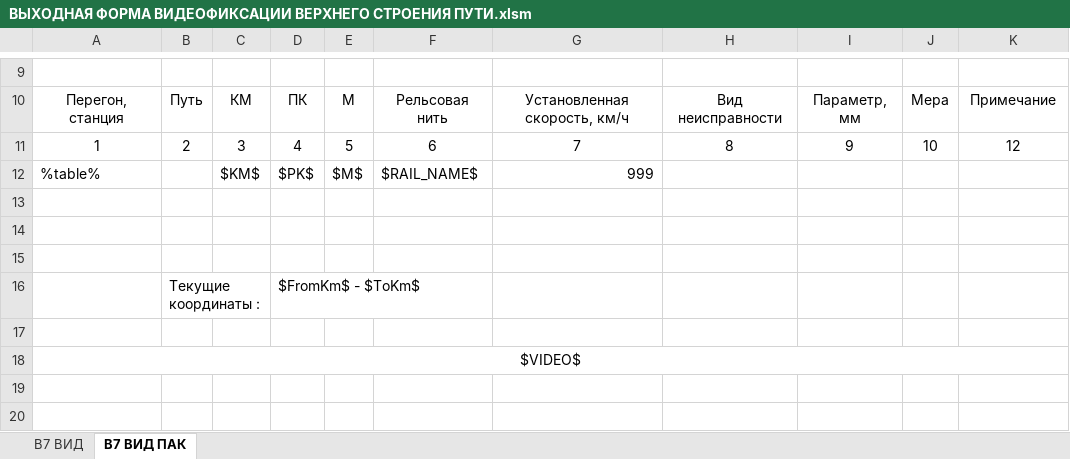
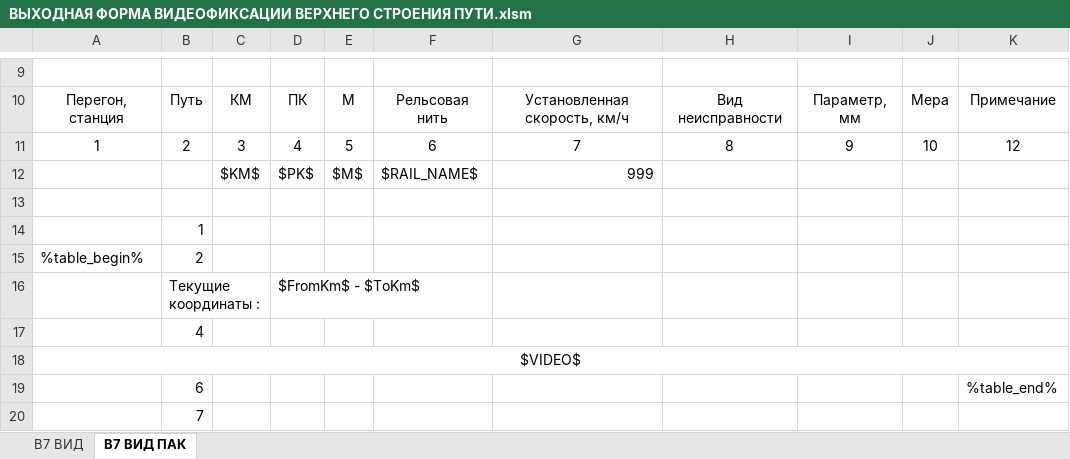
Before and after one commit to Bashakov/atape_sum_scripts, an Excel workbook: ВЫХОДНАЯ ФОРМА ВИДЕОФИКСАЦИИ ВЕРХНЕГО СТРОЕНИЯ ПУТИ.xlsm, sheet В7 ВИД ПАК, drawn as a sheet; only a part is shown, gaps mark what is left out; values as stored, in another font and other column widths than the file's, no borders; charts and pictures not drawn; the diff names each change by its address in the sheet, - before the commit and + after, or states it on an @@ line.

```diff
--- a/ВЫХОДНАЯ ФОРМА ВИДЕОФИКСАЦИИ ВЕРХНЕГО СТРОЕНИЯ ПУТИ.xlsm (sheet В7 ВИД ПАК)
+++ b/ВЫХОДНАЯ ФОРМА ВИДЕОФИКСАЦИИ ВЕРХНЕГО СТРОЕНИЯ ПУТИ.xlsm (sheet В7 ВИД ПАК)
-A12: %table%
+A12: (empty)
-B14: (empty)
+B14: 1
-row 15: (empty)
+row 15: %table_begin% | 2
-B17: (empty)
+B17: 4
+row 19:  | 6 |  |  |  |  |  |  |  |  | %table_end%
+row 20:  | 7
```
Also changed, not shown: charts or pictures, 3 other files.
